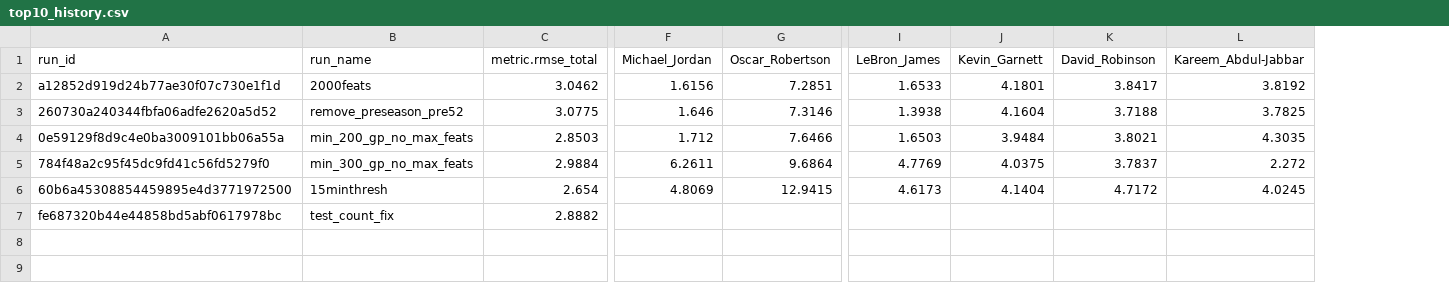
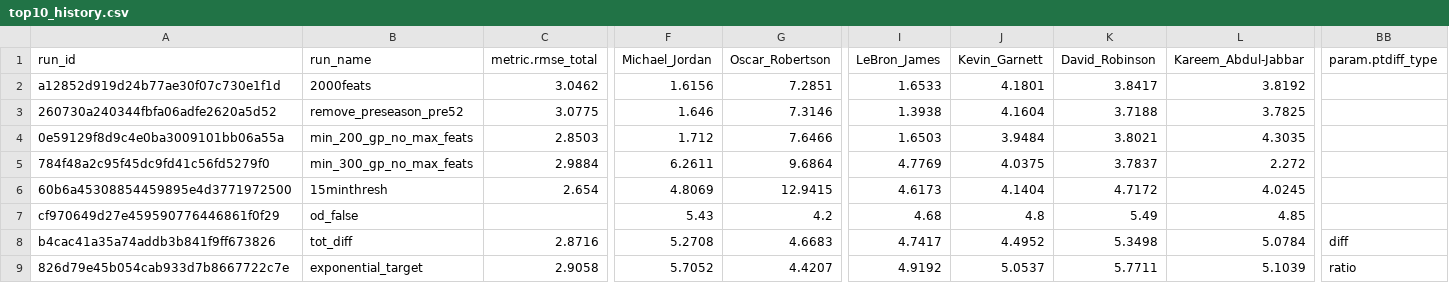
Before and after one commit to sereday/nba-data-collection, a CSV file: results/top10_history.csv, drawn as a sheet; only a part is shown, gaps mark what is left out; rows hold the shown columns only; the diff covers the shown part only; the diff names each change by its address in the sheet, - before the commit and + after, or states it on an @@ line.

```diff
--- a/results/top10_history.csv
+++ b/results/top10_history.csv
+column BB (param.ptdiff_type), empty
-A7 (run_id): fe687320b44e44858bd5abf0617978bc
+A7 (run_id): cf970649d27e459590776446861f0f29
-B7 (run_name): test_count_fix
+B7 (run_name): od_false
-C7 (metric.rmse_total): 2.8882
+C7 (metric.rmse_total): (empty)
-F7 (Michael_Jordan): (empty)
+F7 (Michael_Jordan): 5.43
-G7 (Oscar_Robertson): (empty)
+G7 (Oscar_Robertson): 4.2
-I7 (LeBron_James): (empty)
+I7 (LeBron_James): 4.68
-J7 (Kevin_Garnett): (empty)
+J7 (Kevin_Garnett): 4.8
-K7 (David_Robinson): (empty)
+K7 (David_Robinson): 5.49
-L7 (Kareem_Abdul-Jabbar): (empty)
+L7 (Kareem_Abdul-Jabbar): 4.85
+row 8: b4cac41a35a74addb3b841f9ff673826 | tot_diff | 2.8716 | 5.2708 | 4.6683 | 4.7417 | 4.4952 | 5.3498 | 5.0784 | diff
+row 9: 826d79e45b054cab933d7b8667722c7e | exponential_target | 2.9058 | 5.7052 | 4.4207 | 4.9192 | 5.0537 | 5.7711 | 5.1039 | ratio
```
Also changed, not shown: 5 edited cells elsewhere in this file, 4 other files.
